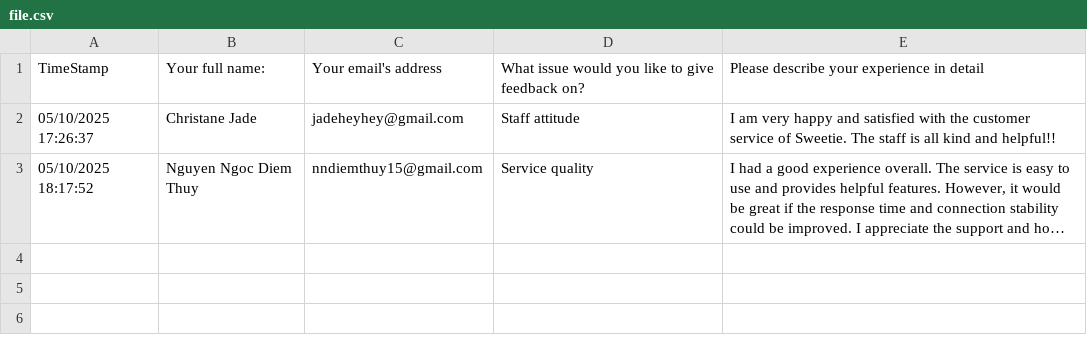
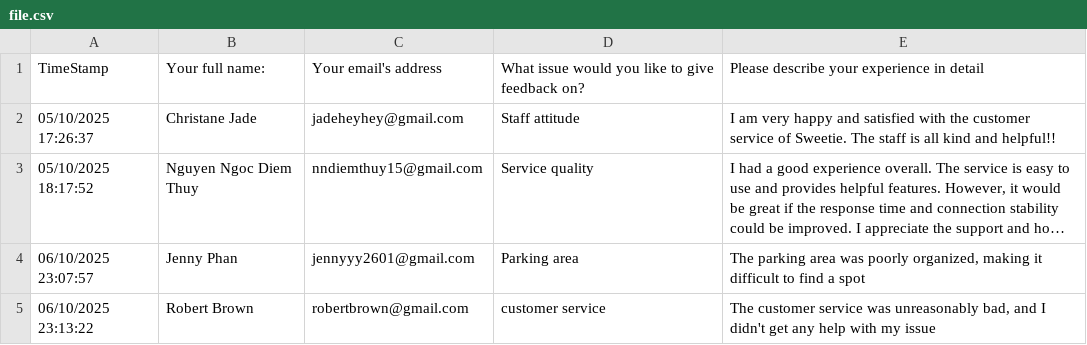
Before and after one commit to ThuyTrang1604/RPA_Feedback_Automation, a CSV file: Feedback.M1.Ingestion/file.csv, drawn as a sheet; long unchanged cells end in …; the diff names each change by its address in the sheet, - before the commit and + after, or states it on an @@ line.

```diff
--- a/Feedback.M1.Ingestion/file.csv
+++ b/Feedback.M1.Ingestion/file.csv
+row 4: 06/10/2025 23:07:57 | Jenny Phan | jennyyy2601@gmail.com | Parking area | The parking area was poorly organized, making it difficult to find a spot
+row 5: 06/10/2025 23:13:22 | Robert Brown | robertbrown@gmail.com | customer service | The customer service was unreasonably bad, and I didn't get any help with my issue
```
Also changed, not shown: 3 other files.
